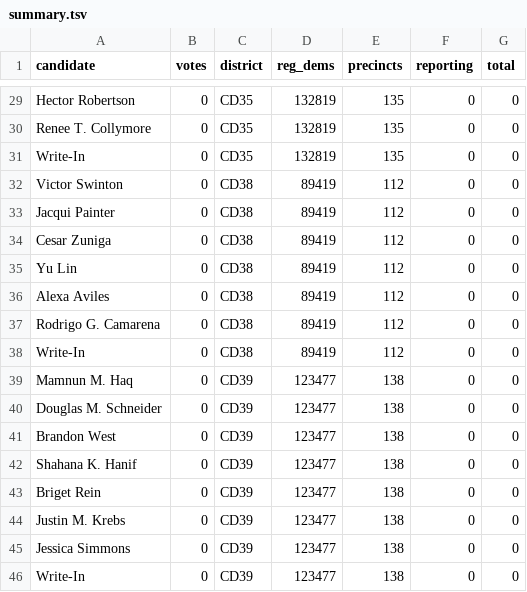
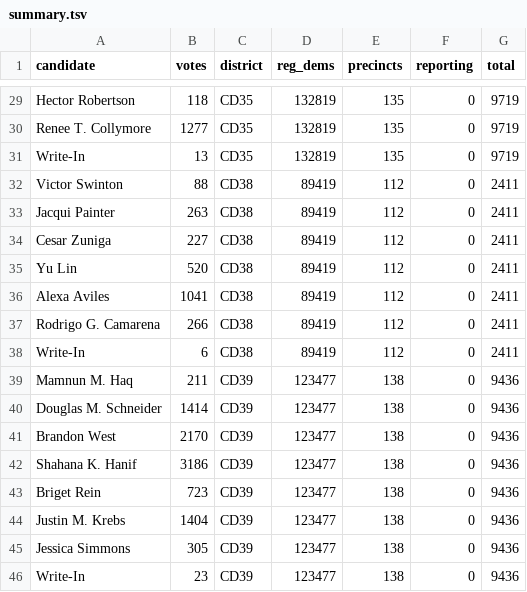
Before and after one commit to sabrinadchan/dsa-for-the-many, a TSV file: data/2021/summary.tsv, drawn as a sheet; only a part is shown, gaps mark what is left out; the diff covers the shown part only; the diff names each change by its address in the sheet, - before the commit and + after, or states it on an @@ line.

```diff
--- a/data/2021/summary.tsv
+++ b/data/2021/summary.tsv
-B29 (votes): 0
+B29 (votes): 118
-G29:G31 (total): 0
+G29:G31 (total): 9719
-B30 (votes): 0
+B30 (votes): 1277
-B31 (votes): 0
+B31 (votes): 13
-B32 (votes): 0
+B32 (votes): 88
-G32:G38 (total): 0
+G32:G38 (total): 2411
-B33 (votes): 0
+B33 (votes): 263
-B34 (votes): 0
+B34 (votes): 227
-B35 (votes): 0
+B35 (votes): 520
-B36 (votes): 0
+B36 (votes): 1041
-B37 (votes): 0
+B37 (votes): 266
-B38 (votes): 0
+B38 (votes): 6
-B39 (votes): 0
+B39 (votes): 211
-G39:G46 (total): 0
+G39:G46 (total): 9436
-B40 (votes): 0
+B40 (votes): 1414
-B41 (votes): 0
+B41 (votes): 2170
-B42 (votes): 0
+B42 (votes): 3186
-B43 (votes): 0
+B43 (votes): 723
-B44 (votes): 0
+B44 (votes): 1404
-B45 (votes): 0
+B45 (votes): 305
-B46 (votes): 0
+B46 (votes): 23
```
Also changed, not shown: 54 edited cells elsewhere in this file, data/2021/Member of the City Council - District 22.tsv, data/2021/Member of the City Council - District 23.tsv, 4 other files.
